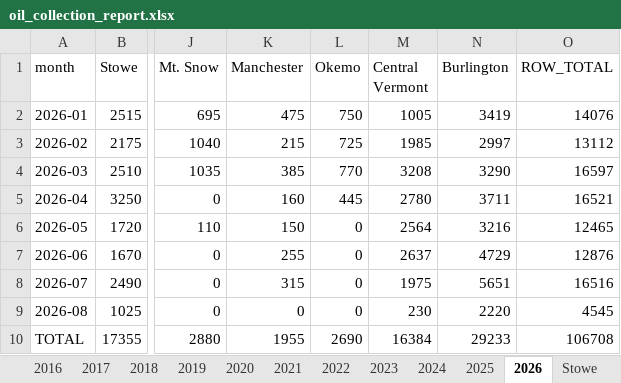
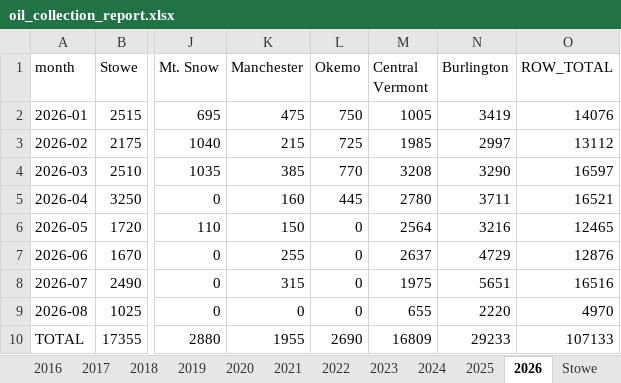
Before and after one commit to burnssargent-eng/blackbear_dashboard, an Excel workbook: oil_collection_report.xlsx, sheet 2026, drawn as a sheet; only a part is shown, gaps mark what is left out; values as stored, in another font and other column widths than the file's, no borders; the diff names each change by its address in the sheet, - before the commit and + after, or states it on an @@ line.

```diff
--- a/oil_collection_report.xlsx (sheet 2026)
+++ b/oil_collection_report.xlsx (sheet 2026)
-M9 (Central Vermont): 230
+M9 (Central Vermont): 655
-O9 (ROW_TOTAL): 4545
+O9 (ROW_TOTAL): 4970
-M10 (Central Vermont): 16384
+M10 (Central Vermont): 16809
-O10 (ROW_TOTAL): 106708
+O10 (ROW_TOTAL): 107133
```
Also changed, not shown: sheet Yearly by Town, sheet Monthly by Town, sheet Yearly by Region, sheet Yearly by County, sheet Central Vermont, sheet Monthly by Region, 1 more sheet, 3 other files.
